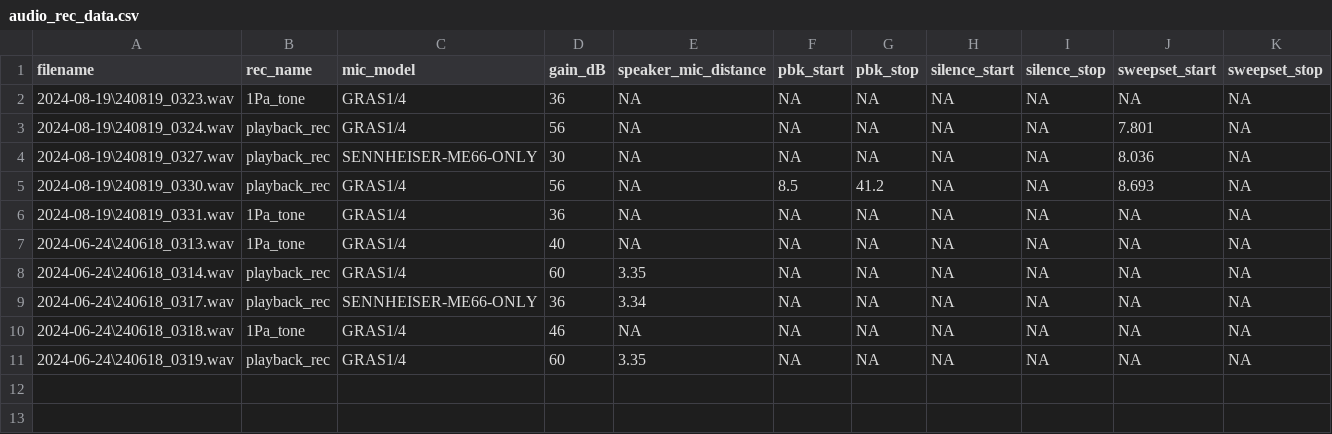
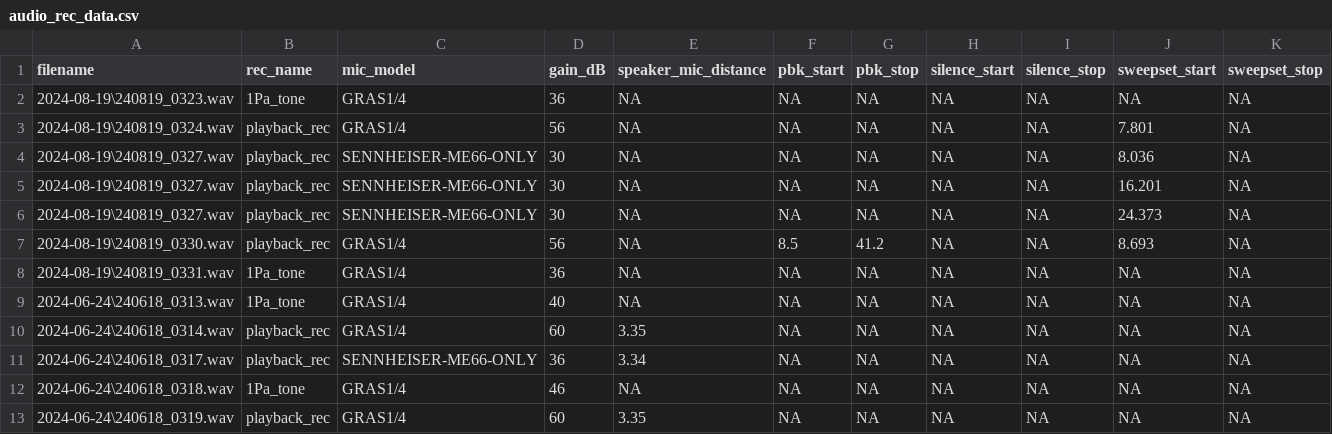
Before and after one commit to thejasvibr/miccalibration, a CSV file: mic_resp_consistency/audio_rec_data.csv, drawn as a sheet; the diff names each change by its address in the sheet, - before the commit and + after, or states it on an @@ line.

```diff
--- a/mic_resp_consistency/audio_rec_data.csv
+++ b/mic_resp_consistency/audio_rec_data.csv
+row 5: 2024-08-19\240819_0327.wav | playback_rec | SENNHEISER-ME66-ONLY | 30 | NA | NA | NA | NA | NA | 16.201 | NA
+row 6: 2024-08-19\240819_0327.wav | playback_rec | SENNHEISER-ME66-ONLY | 30 | NA | NA | NA | NA | NA | 24.373 | NA
```
Also changed, not shown: mic_resp_consistency/sweeps_audio_rec_data.csv, 1 other file.
